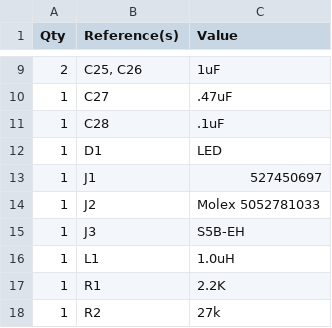
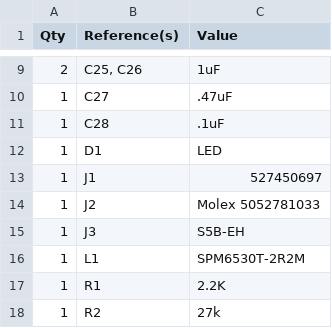
Before and after one commit to dmcke5/NucDeck, a CSV file: PCB's/NucDeck Left Top Controller PCB/NucDeck Left Top Controller BMS PCB - Rev 1.1.csv, drawn as a sheet; only a part is shown, gaps mark what is left out.

Commit message:
Update NucDeck Left Top Controller BMS PCB - Rev 1.1.csv
Update inductor part number

```diff
--- a/PCB's/NucDeck Left Top Controller PCB/NucDeck Left Top Controller BMS PCB - Rev 1.1.csv
+++ b/PCB's/NucDeck Left Top Controller PCB/NucDeck Left Top Controller BMS PCB - Rev 1.1.csv
@@ -15,3 +15,3 @@ Qty,Reference(s),Value
 1,J3,S5B-EH
-1,L1,1.0uH
+1,L1,SPM6530T-2R2M
 1,R1,2.2K
```
